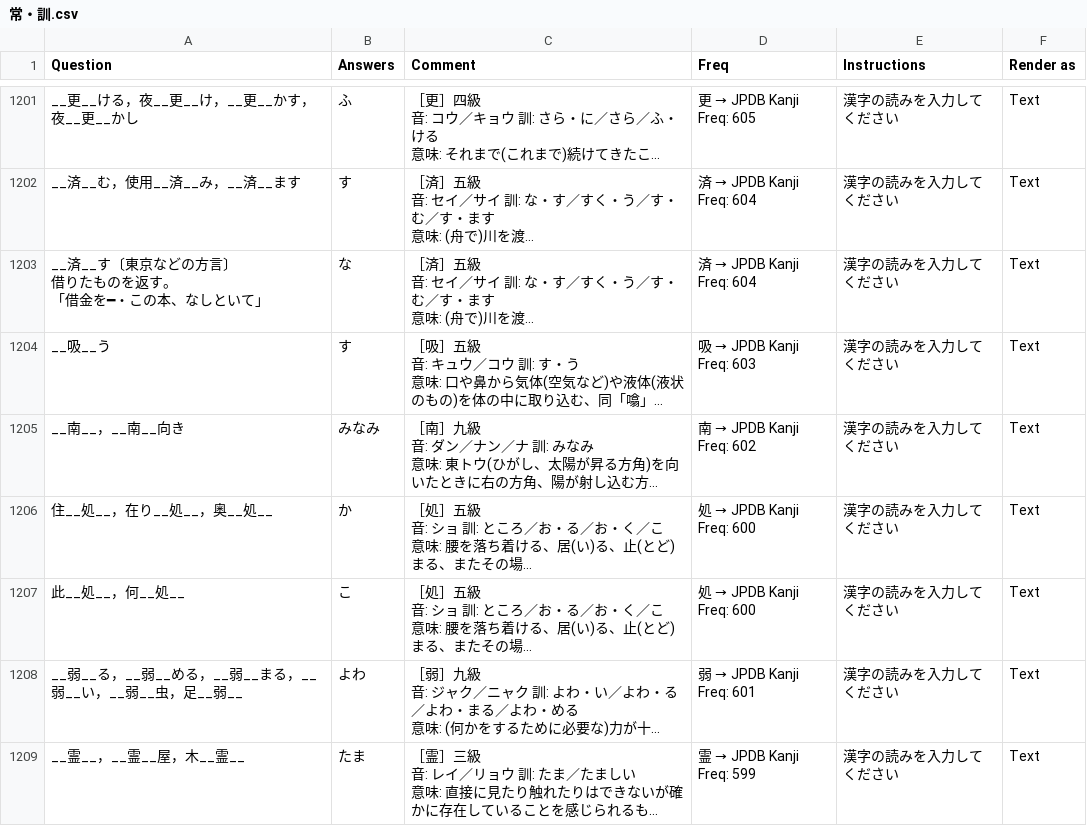
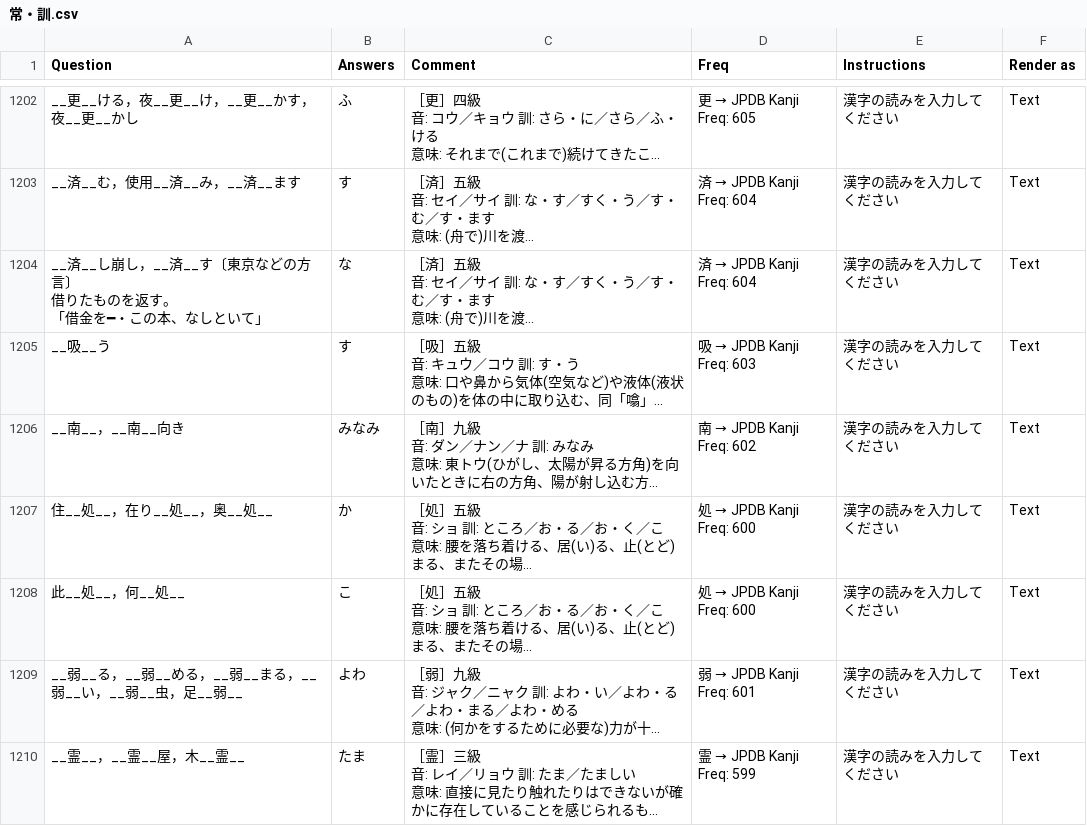
Before and after one commit to SalwynnJP/YomitanQuest, a CSV file: decks/常・訓.csv, drawn as a sheet; only a part is shown, gaps mark what is left out; long unchanged cells end in …; addresses are those after the commit; the diff covers the shown part only; the diff names each change by its address in the sheet, - before the commit and + after, or states it on an @@ line.

```diff
--- a/decks/常・訓.csv
+++ b/decks/常・訓.csv
-A1204 (Question): __済__す〔東京…
+A1204 (Question): __済__し崩し，__済__す〔東京…
```
Also changed, not shown: 3 added rows and 18 edited cells elsewhere in this file.
